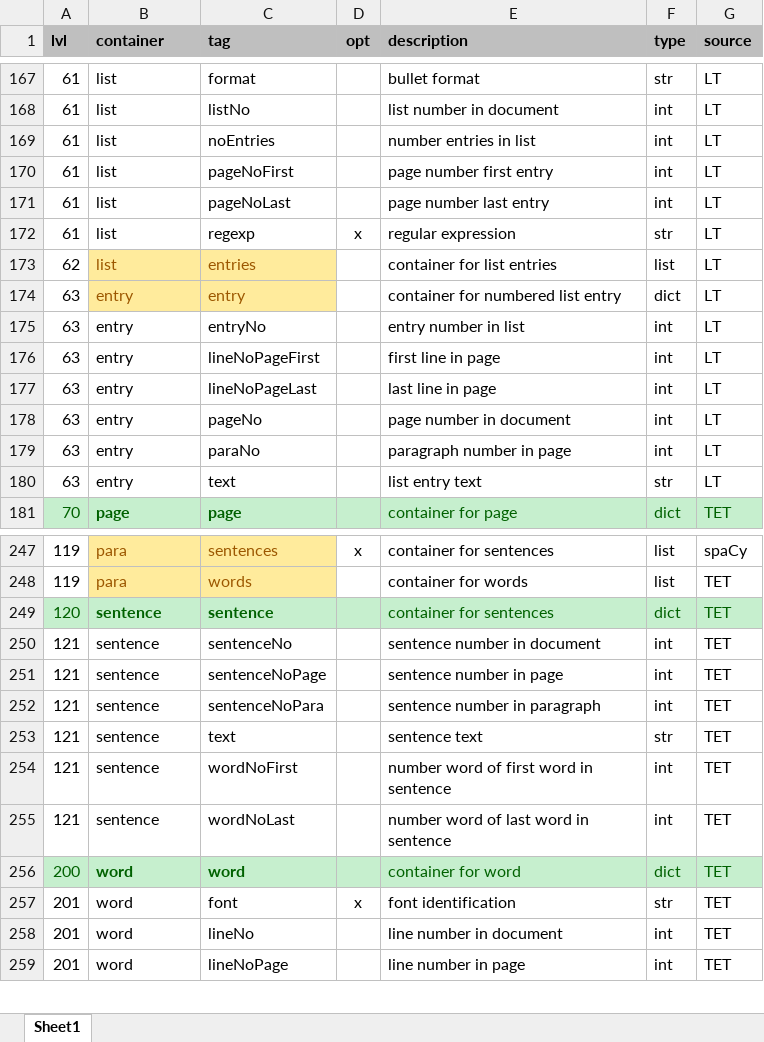
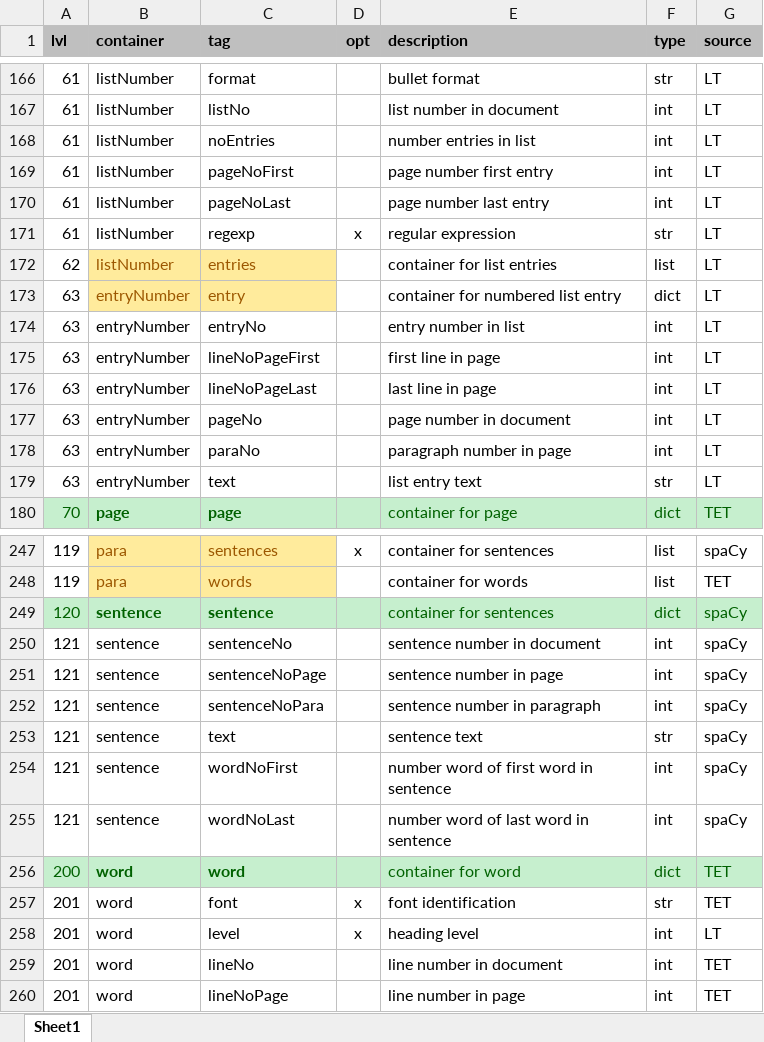
Before and after one commit to KonnexionsGmbH/dcr-core, an Excel workbook: resources/data/DCR-CORE Processing Results.xlsx, sheet Sheet1, drawn as a sheet; only a part is shown, gaps mark what is left out; values as stored, in another font and other column widths than the file's, no borders; addresses are those after the commit; the diff covers the shown part only; the diff names each change by its address in the sheet, - before the commit and + after, or states it on an @@ line.

```diff
--- a/resources/data/DCR-CORE Processing Results.xlsx (sheet Sheet1)
+++ b/resources/data/DCR-CORE Processing Results.xlsx (sheet Sheet1)
-B166:B172 (container): list
+B166:B172 (container): listNumber
-B173:B179 (container): entry
+B173:B179 (container): entryNumber
-G249:G255 (source): TET
+G249:G255 (source): spaCy
+row 258: 201 | word | level | x | heading level | int | LT
```
Also changed, not shown: 3 added rows, 3 removed rows and 35 edited cells elsewhere in this sheet, 20 other files.
